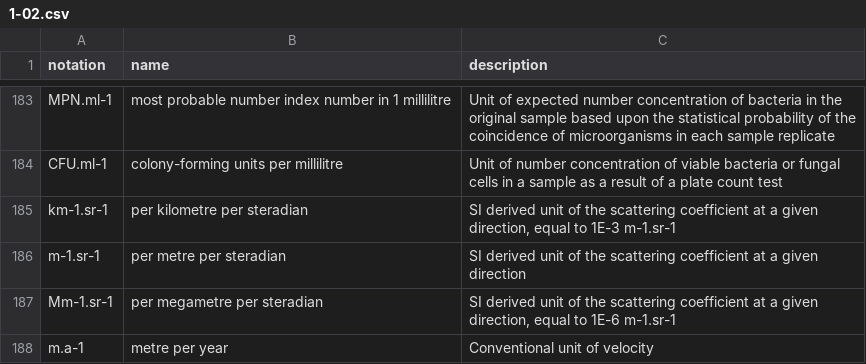
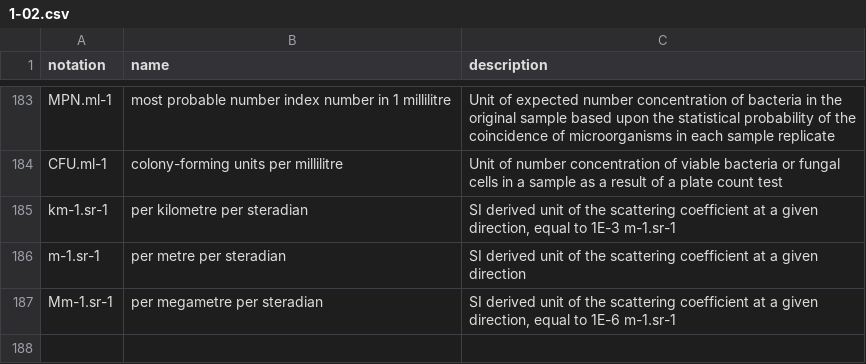
Before and after one commit to jbianchi81/wmds, a CSV file: tables_en/1-02.csv, drawn as a sheet; only a part is shown, gaps mark what is left out.

Commit message:
Update 1-02.csv
remove edit for issue #338

```diff
--- a/tables_en/1-02.csv
+++ b/tables_en/1-02.csv
@@ -187,2 +187 @@ m-1.sr-1,per metre per steradian,SI derived unit of the scattering coefficient a
 Mm-1.sr-1,per megametre per steradian,"SI derived unit of the scattering coefficient at a given direction, equal to 1E-6 m-1.sr-1"
-m.a-1,metre per year,Conventional unit of velocity
```
